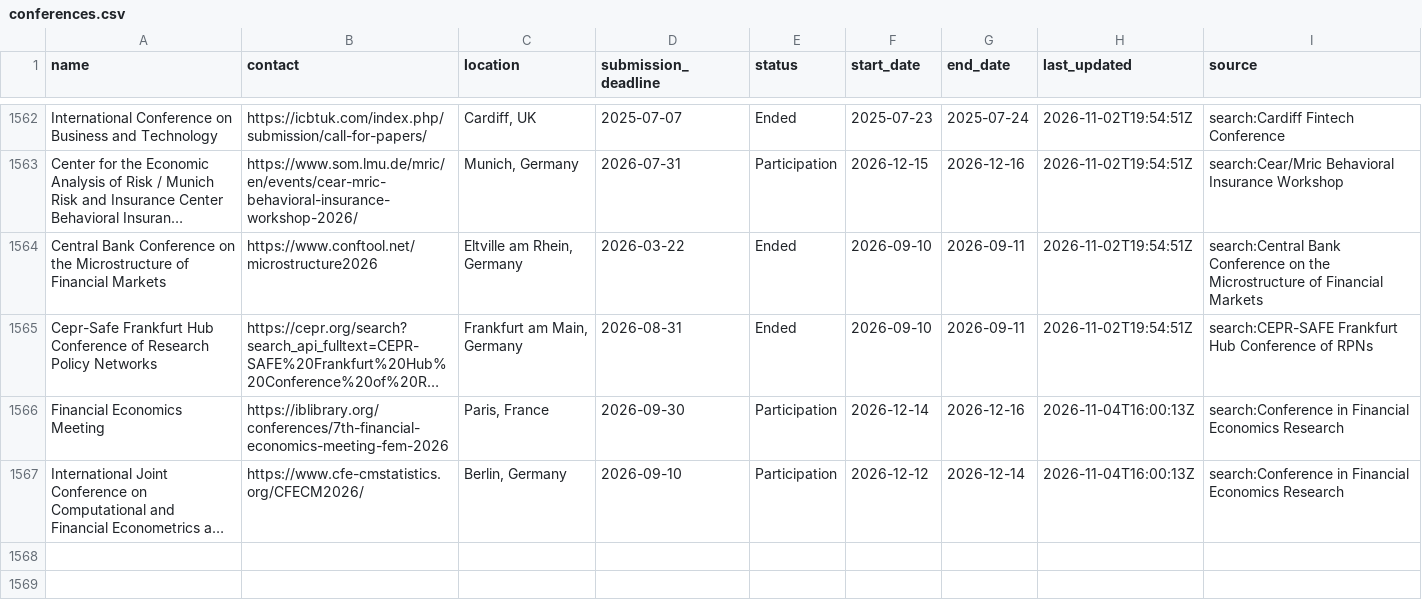
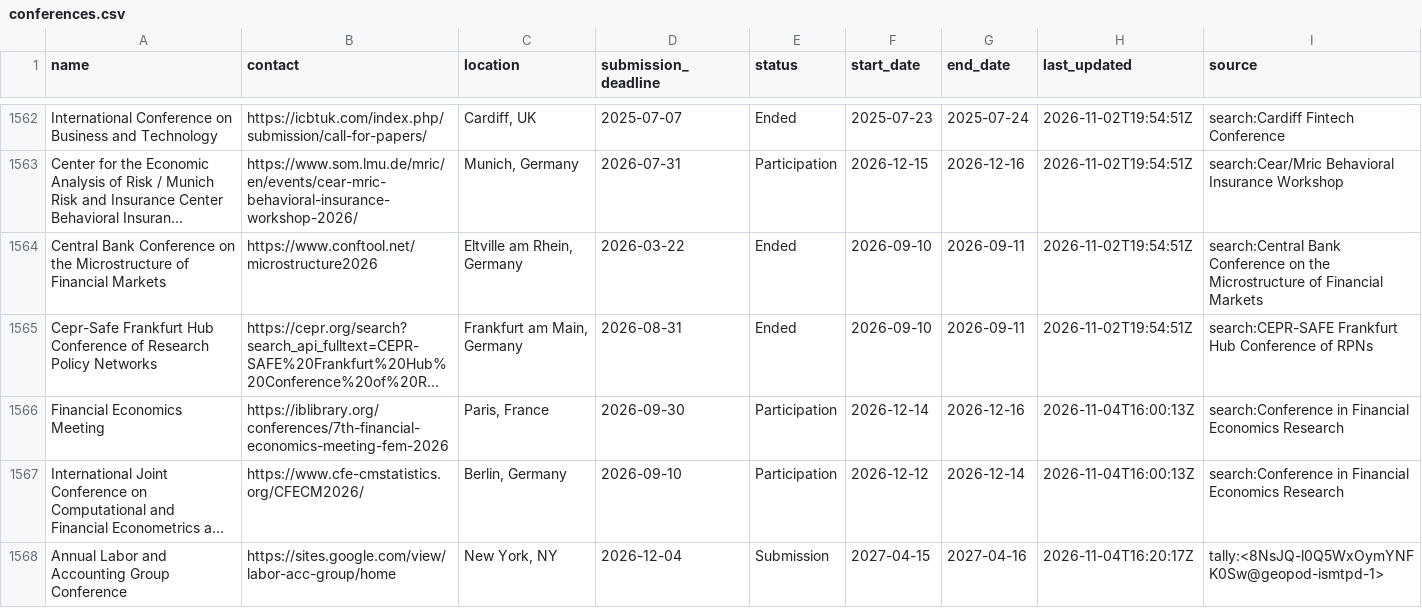
Before and after one commit to theaccountant-ab/Conference-Tracker, a CSV file: conferences.csv, drawn as a sheet; only a part is shown, gaps mark what is left out; long unchanged cells end in …; the diff names each change by its address in the sheet, - before the commit and + after, or states it on an @@ line.

```diff
--- a/conferences.csv
+++ b/conferences.csv
+row 1568: Annual Labor and Accounting Group Conference | https://sites.google.com/view/labor-acc-group/home | New York, NY | 2026-12-04 | Submission | 2027-04-15 | 2027-04-16 | 2026-11-04T16:20:17Z | tally:<8NsJQ-l0Q5WxOymYNFK0Sw@geopod-ismtpd-1>
```
Also changed, not shown: 1 other file.
